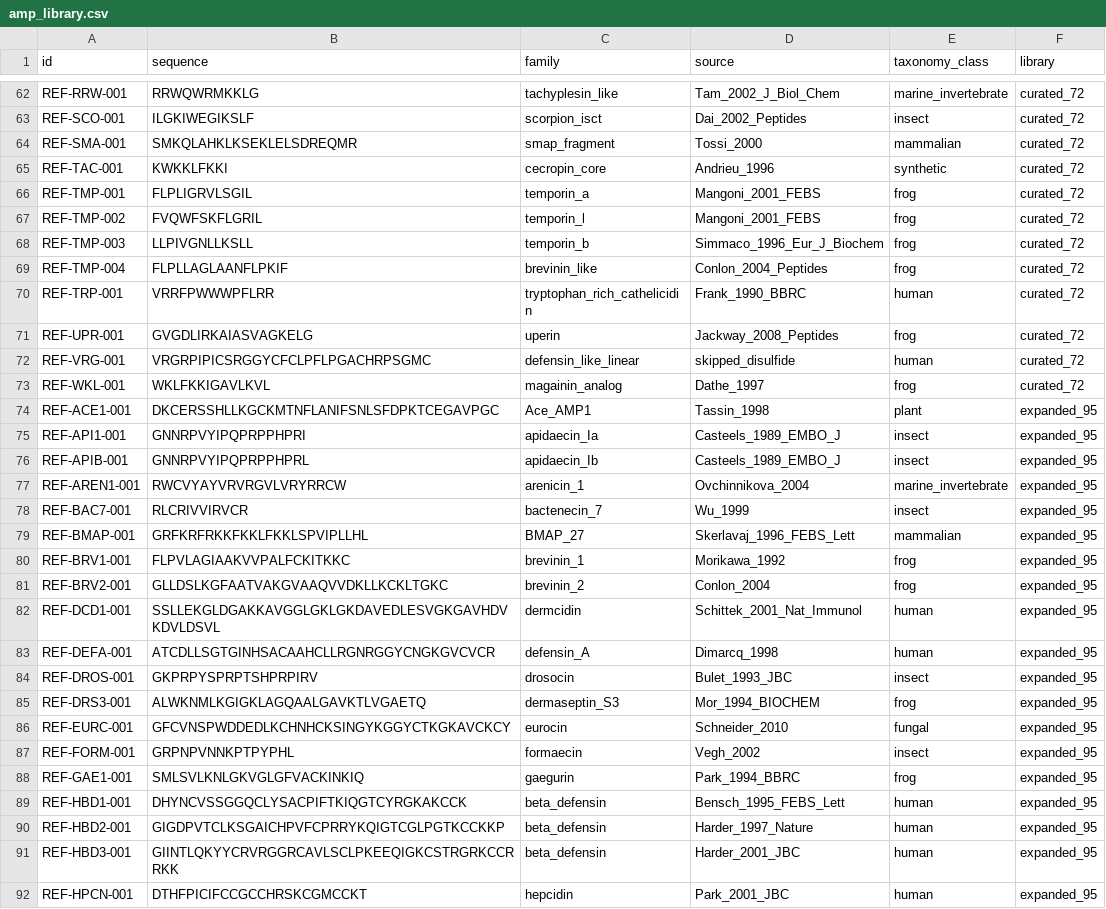
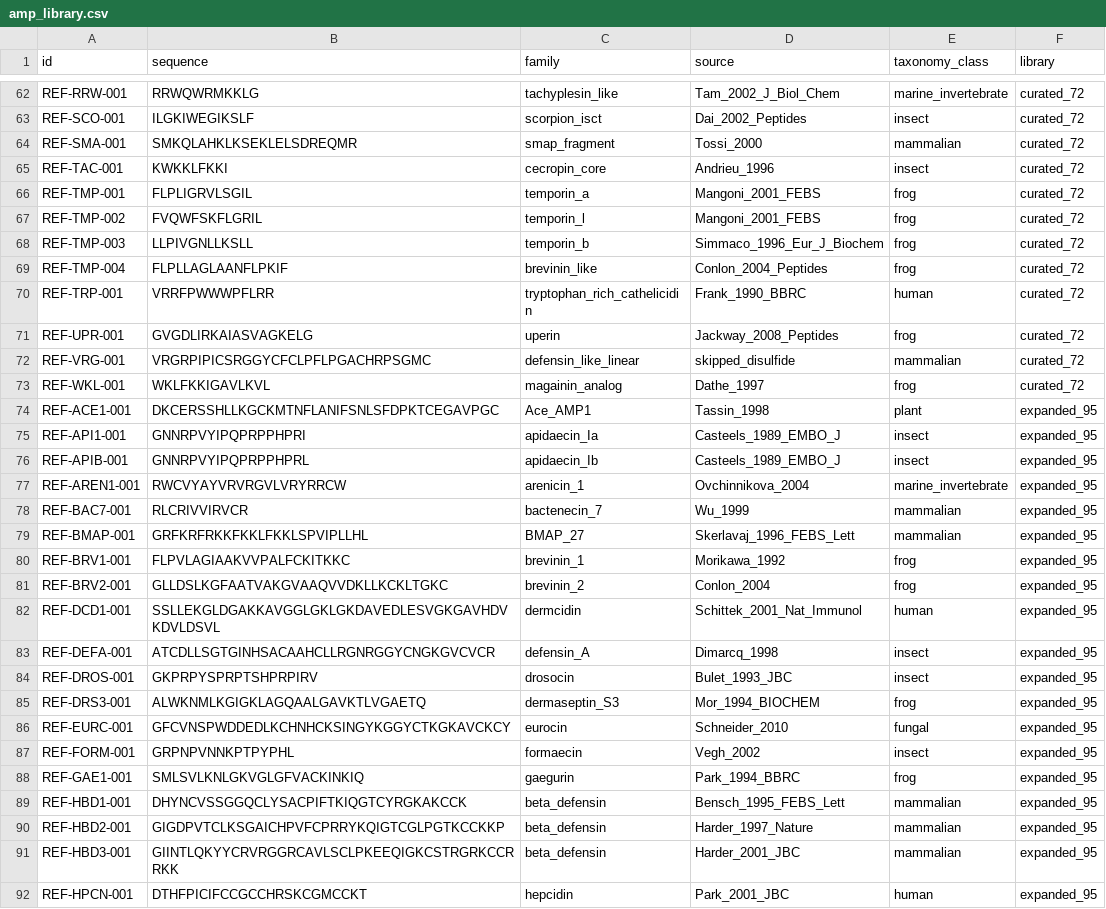
Before and after one commit to cschanhniem/OpenAMP-Foundry, a CSV file: examples/known_reference/amp_library.csv, drawn as a sheet; only a part is shown, gaps mark what is left out.

Commit message:
fix: address PR #107 code review — taxonomy bugs, detail CSV, threshold
Three HIGH/MEDIUM fixes:

1. detail_rows now correctly populated (all_pairs.extend per candidate)
   → outputs/novelty_audit_details.csv has 119 pairwise similarity entries

2. Taxonomy classifier fixed for two misclassifications:
   - defensin_A → insect (was human due to substring priority)
   - bactenecin_7 → mammalian (was insect due to substring collision)
   All 120 sequences now classified. Zero "unknown" entries.

3. Threshold boundary aligned: novelty >= HIGH_CONFIDENCE (0.60)
   consistent between code and docs. Unused 'import json' removed.

Co-authored-by: CommandCodeBot <noreply@commandcode.ai>

```diff
--- a/examples/known_reference/amp_library.csv
+++ b/examples/known_reference/amp_library.csv
@@ -64,3 +64,3 @@ REF-SCO-001,ILGKIWEGIKSLF,scorpion_isct,Dai_2002_Peptides,insect,curated_72
 REF-SMA-001,SMKQLAHKLKSEKLELSDREQMR,smap_fragment,Tossi_2000,mammalian,curated_72
-REF-TAC-001,KWKKLFKKI,cecropin_core,Andrieu_1996,synthetic,curated_72
+REF-TAC-001,KWKKLFKKI,cecropin_core,Andrieu_1996,insect,curated_72
 REF-TMP-001,FLPLIGRVLSGIL,temporin_a,Mangoni_2001_FEBS,frog,curated_72
@@ -71,3 +71,3 @@ REF-TRP-001,VRRFPWWWPFLRR,tryptophan_rich_cathelicidin,Frank_1990_BBRC,human,cur
 REF-UPR-001,GVGDLIRKAIASVAGKELG,uperin,Jackway_2008_Peptides,frog,curated_72
-REF-VRG-001,VRGRPIPICSRGGYCFCLPFLPGACHRPSGMC,defensin_like_linear,skipped_disulfide,human,curated_72
+REF-VRG-001,VRGRPIPICSRGGYCFCLPFLPGACHRPSGMC,defensin_like_linear,skipped_disulfide,mammalian,curated_72
 REF-WKL-001,WKLFKKIGAVLKVL,magainin_analog,Dathe_1997,frog,curated_72
@@ -77,3 +77,3 @@ REF-APIB-001,GNNRPVYIPQPRPPHPRL,apidaecin_Ib,Casteels_1989_EMBO_J,insect,expande
 REF-AREN1-001,RWCVYAYVRVRGVLVRYRRCW,arenicin_1,Ovchinnikova_2004,marine_invertebrate,expanded_95
-REF-BAC7-001,RLCRIVVIRVCR,bactenecin_7,Wu_1999,insect,expanded_95
+REF-BAC7-001,RLCRIVVIRVCR,bactenecin_7,Wu_1999,mammalian,expanded_95
 REF-BMAP-001,GRFKRFRKKFKKLFKKLSPVIPLLHL,BMAP_27,Skerlavaj_1996_FEBS_Lett,mammalian,expanded_95
@@ -82,3 +82,3 @@ REF-BRV2-001,GLLDSLKGFAATVAKGVAAQVVDKLLKCKLTGKC,brevinin_2,Conlon_2004,frog,expa
 REF-DCD1-001,SSLLEKGLDGAKKAVGGLGKLGKDAVEDLESVGKGAVHDVKDVLDSVL,dermcidin,Schittek_2001_Nat_Immunol,human,expanded_95
-REF-DEFA-001,ATCDLLSGTGINHSACAAHCLLRGNRGGYCNGKGVCVCR,defensin_A,Dimarcq_1998,human,expanded_95
+REF-DEFA-001,ATCDLLSGTGINHSACAAHCLLRGNRGGYCNGKGVCVCR,defensin_A,Dimarcq_1998,insect,expanded_95
 REF-DROS-001,GKPRPYSPRPTSHPRPIRV,drosocin,Bulet_1993_JBC,insect,expanded_95
@@ -88,5 +88,5 @@ REF-FORM-001,GRPNPVNNKPTPYPHL,formaecin,Vegh_2002,insect,expanded_95
 REF-GAE1-001,SMLSVLKNLGKVGLGFVACKINKIQ,gaegurin,Park_1994_BBRC,frog,expanded_95
-REF-HBD1-001,DHYNCVSSGGQCLYSACPIFTKIQGTCYRGKAKCCK,beta_defensin,Bensch_1995_FEBS_Lett,human,expanded_95
-REF-HBD2-001,GIGDPVTCLKSGAICHPVFCPRRYKQIGTCGLPGTKCCKKP,beta_defensin,Harder_1997_Nature,human,expanded_95
-REF-HBD3-001,GIINTLQKYYCRVRGGRCAVLSCLPKEEQIGKCSTRGRKCCRRKK,beta_defensin,Harder_2001_JBC,human,expanded_95
+REF-HBD1-001,DHYNCVSSGGQCLYSACPIFTKIQGTCYRGKAKCCK,beta_defensin,Bensch_1995_FEBS_Lett,mammalian,expanded_95
+REF-HBD2-001,GIGDPVTCLKSGAICHPVFCPRRYKQIGTCGLPGTKCCKKP,beta_defensin,Harder_1997_Nature,mammalian,expanded_95
+REF-HBD3-001,GIINTLQKYYCRVRGGRCAVLSCLPKEEQIGKCSTRGRKCCRRKK,beta_defensin,Harder_2001_JBC,mammalian,expanded_95
 REF-HPCN-001,DTHFPICIFCCGCCHRSKCGMCCKT,hepcidin,Park_2001_JBC,human,expanded_95
```
Also changed, not shown: 3 other files.
